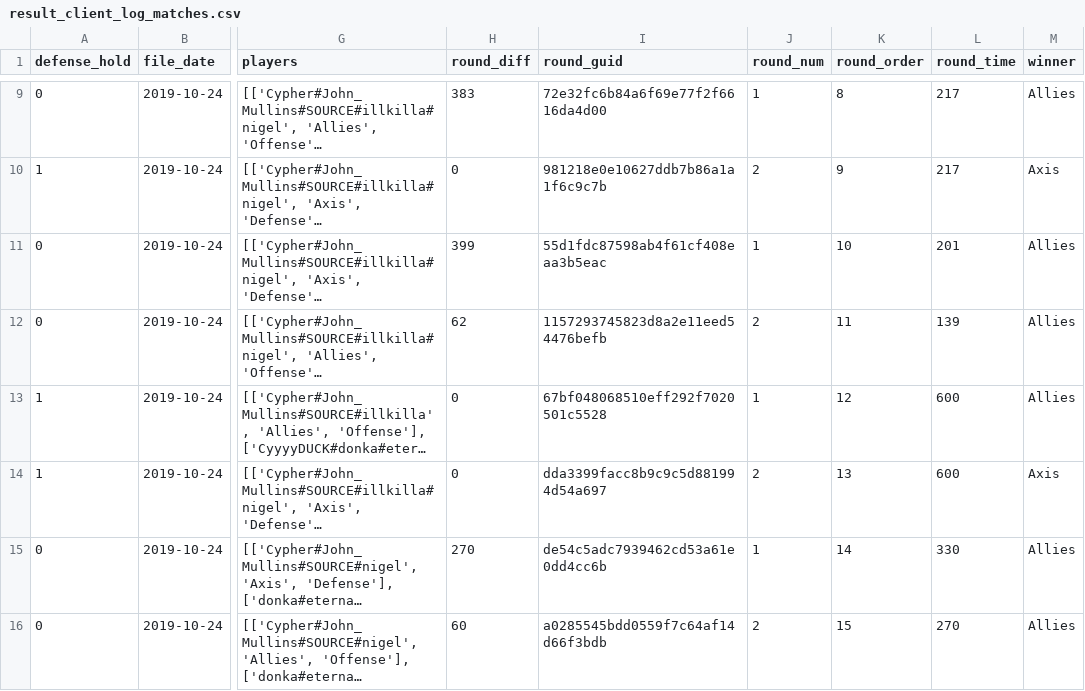
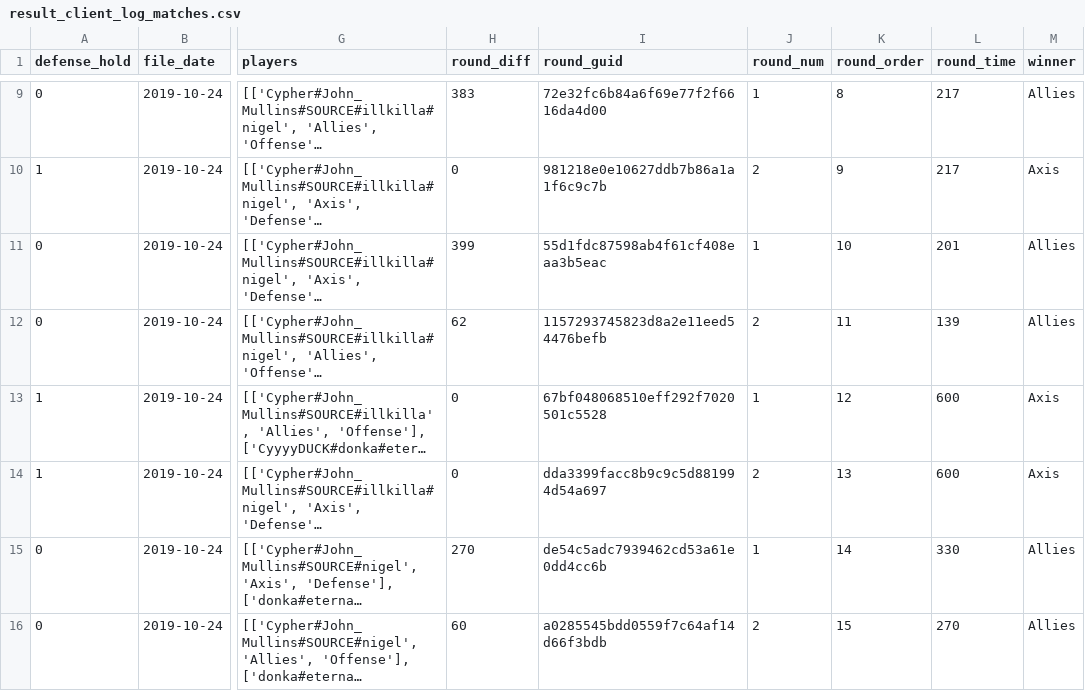
Before and after one commit to donkz/RTCW-stats-py-sci, a CSV file: test_samples/result_client_log_matches.csv, drawn as a sheet; only a part is shown, gaps mark what is left out; long unchanged cells end in …; the diff names each change by its address in the sheet, - before the commit and + after, or states it on an @@ line.

Commit message:
Fixed round1 fullhold winner

```diff
--- a/test_samples/result_client_log_matches.csv
+++ b/test_samples/result_client_log_matches.csv
-M13 (winner): Allies
+M13 (winner): Axis
```
Also changed, not shown: 3 other files.
